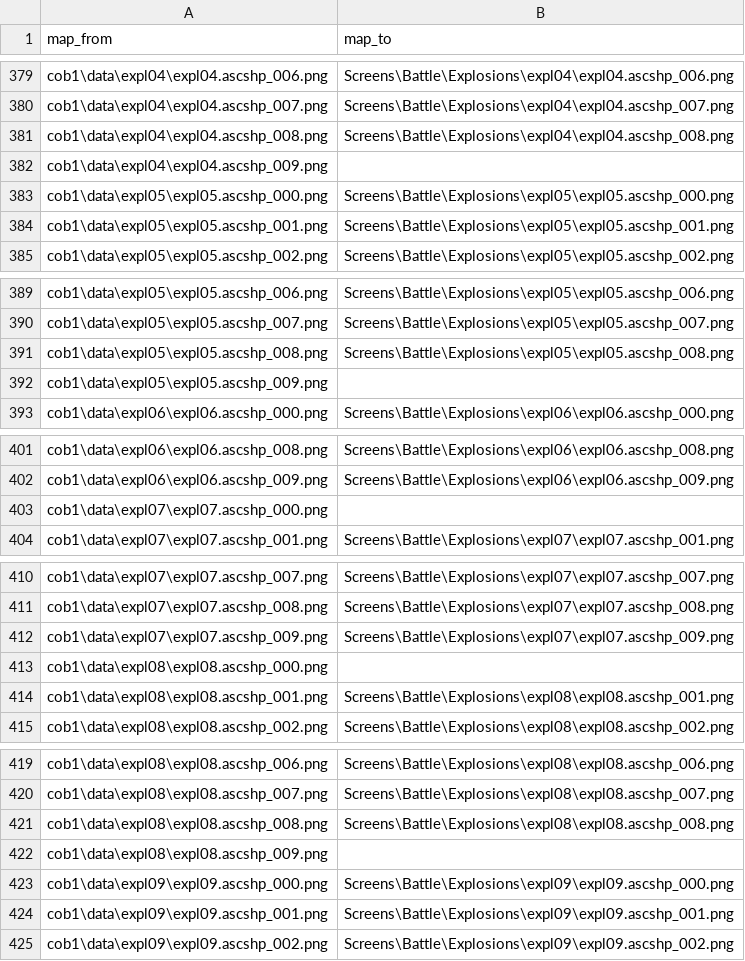
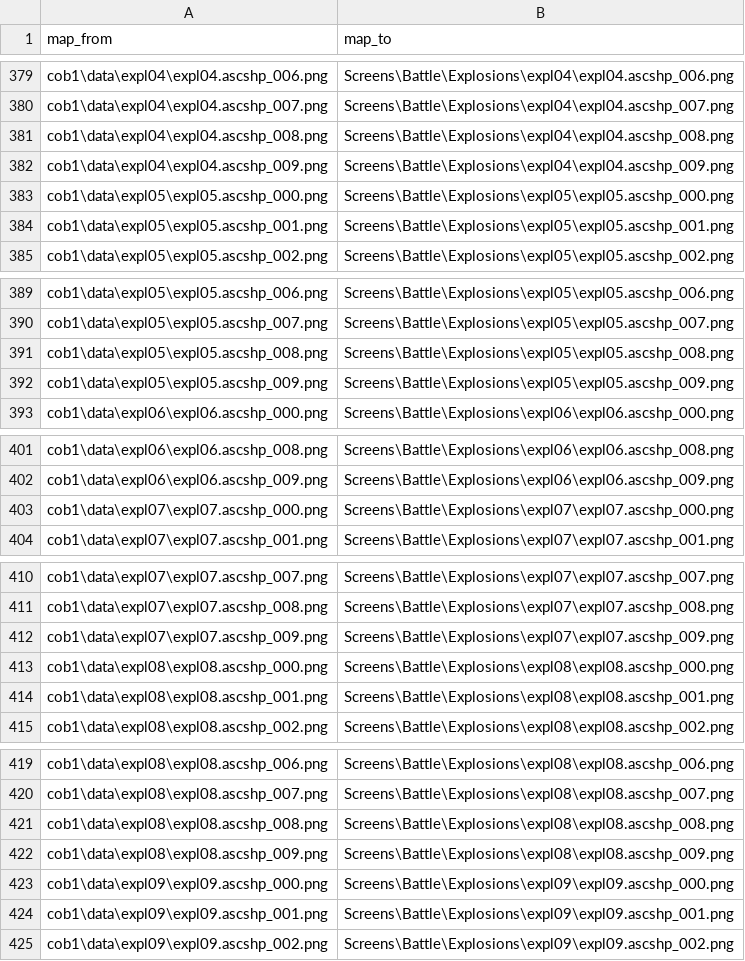
Before and after one commit to PetePete1984/godot-SpaceRace, a CSV file: Data/ImageMappings.csv, drawn as a sheet; only a part is shown, gaps mark what is left out; the diff covers the shown part only.

```diff
--- a/Data/ImageMappings.csv
+++ b/Data/ImageMappings.csv
@@ -381,3 +381,3 @@ cob1\data\expl04\expl04.ascshp_007.png,Screens\Battle\Explosions\expl04\expl04.a
 cob1\data\expl04\expl04.ascshp_008.png,Screens\Battle\Explosions\expl04\expl04.ascshp_008.png
-cob1\data\expl04\expl04.ascshp_009.png,
+cob1\data\expl04\expl04.ascshp_009.png,Screens\Battle\Explosions\expl04\expl04.ascshp_009.png
 cob1\data\expl05\expl05.ascshp_000.png,Screens\Battle\Explosions\expl05\expl05.ascshp_000.png
@@ -391,3 +391,3 @@ cob1\data\expl05\expl05.ascshp_007.png,Screens\Battle\Explosions\expl05\expl05.a
 cob1\data\expl05\expl05.ascshp_008.png,Screens\Battle\Explosions\expl05\expl05.ascshp_008.png
-cob1\data\expl05\expl05.ascshp_009.png,
+cob1\data\expl05\expl05.ascshp_009.png,Screens\Battle\Explosions\expl05\expl05.ascshp_009.png
 cob1\data\expl06\expl06.ascshp_000.png,Screens\Battle\Explosions\expl06\expl06.ascshp_000.png
@@ -402,3 +402,3 @@ cob1\data\expl06\expl06.ascshp_008.png,Screens\Battle\Explosions\expl06\expl06.a
 cob1\data\expl06\expl06.ascshp_009.png,Screens\Battle\Explosions\expl06\expl06.ascshp_009.png
-cob1\data\expl07\expl07.ascshp_000.png,
+cob1\data\expl07\expl07.ascshp_000.png,Screens\Battle\Explosions\expl07\expl07.ascshp_000.png
 cob1\data\expl07\expl07.ascshp_001.png,Screens\Battle\Explosions\expl07\expl07.ascshp_001.png
@@ -412,3 +412,3 @@ cob1\data\expl07\expl07.ascshp_008.png,Screens\Battle\Explosions\expl07\expl07.a
 cob1\data\expl07\expl07.ascshp_009.png,Screens\Battle\Explosions\expl07\expl07.ascshp_009.png
-cob1\data\expl08\expl08.ascshp_000.png,
+cob1\data\expl08\expl08.ascshp_000.png,Screens\Battle\Explosions\expl08\expl08.ascshp_000.png
 cob1\data\expl08\expl08.ascshp_001.png,Screens\Battle\Explosions\expl08\expl08.ascshp_001.png
@@ -421,3 +421,3 @@ cob1\data\expl08\expl08.ascshp_007.png,Screens\Battle\Explosions\expl08\expl08.a
 cob1\data\expl08\expl08.ascshp_008.png,Screens\Battle\Explosions\expl08\expl08.ascshp_008.png
-cob1\data\expl08\expl08.ascshp_009.png,
+cob1\data\expl08\expl08.ascshp_009.png,Screens\Battle\Explosions\expl08\expl08.ascshp_009.png
 cob1\data\expl09\expl09.ascshp_000.png,Screens\Battle\Explosions\expl09\expl09.ascshp_000.png
```
Also changed, not shown: 32 edited cells elsewhere in this file, 34 other files.
